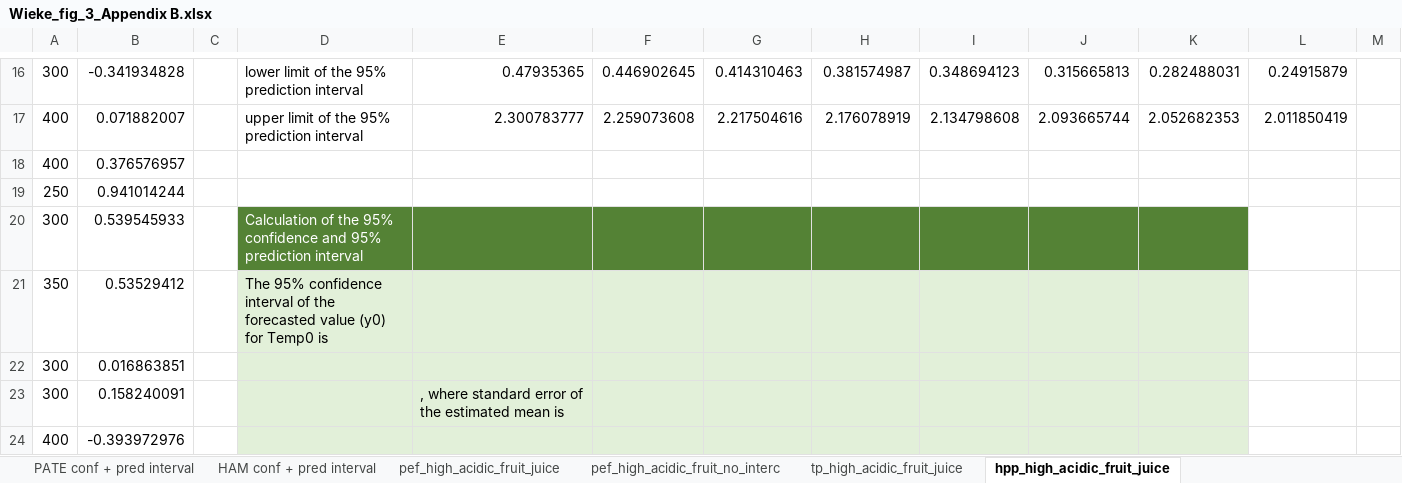
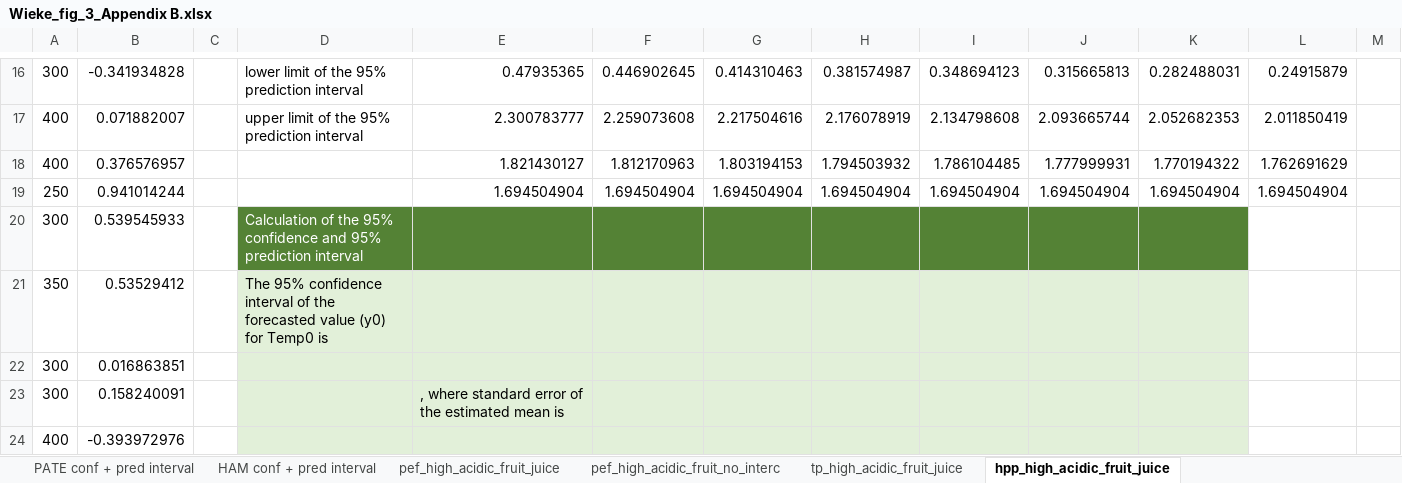
Before and after one commit to gpampoukis/qmra_project, an Excel workbook: Wieke_fig_3_Appendix B.xlsx, sheet hpp_high_acidic_fruit_juice, drawn as a sheet; only a part is shown, gaps mark what is left out; values as stored, in another font and other column widths than the file's, no borders; charts and pictures and table styles not drawn; the diff names each change by its address in the sheet, - before the commit and + after, or states it on an @@ line.

```diff
--- a/Wieke_fig_3_Appendix B.xlsx (sheet hpp_high_acidic_fruit_juice)
+++ b/Wieke_fig_3_Appendix B.xlsx (sheet hpp_high_acidic_fruit_juice)
-E18: (empty)
+E18: 1.821430127
-F18: (empty)
+F18: 1.812170963
-G18: (empty)
+G18: 1.803194153
-H18: (empty)
+H18: 1.794503932
-I18: (empty)
+I18: 1.786104485
-J18: (empty)
+J18: 1.777999931
-K18: (empty)
+K18: 1.770194322
-L18: (empty)
+L18: 1.762691629
-E19: (empty)
+E19: 1.694504904
-F19: (empty)
+F19: 1.694504904
-G19: (empty)
+G19: 1.694504904
-H19: (empty)
+H19: 1.694504904
-I19: (empty)
+I19: 1.694504904
-J19: (empty)
+J19: 1.694504904
-K19: (empty)
+K19: 1.694504904
-L19: (empty)
+L19: 1.694504904
```
Also changed, not shown: inactivation_scenarios.xlsx.
